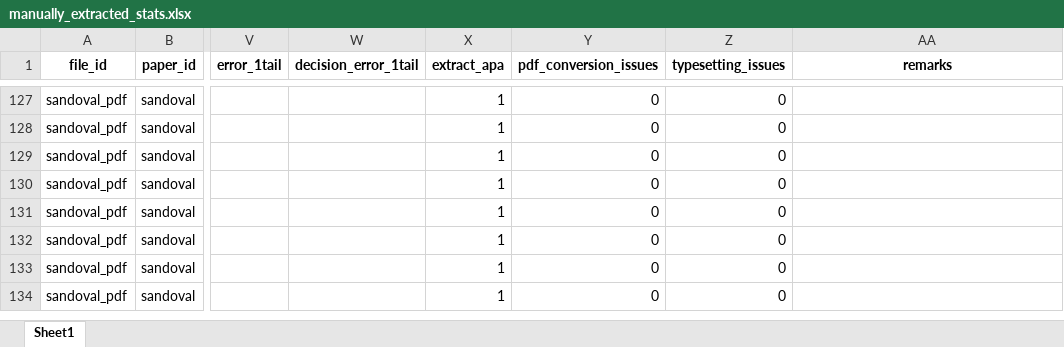
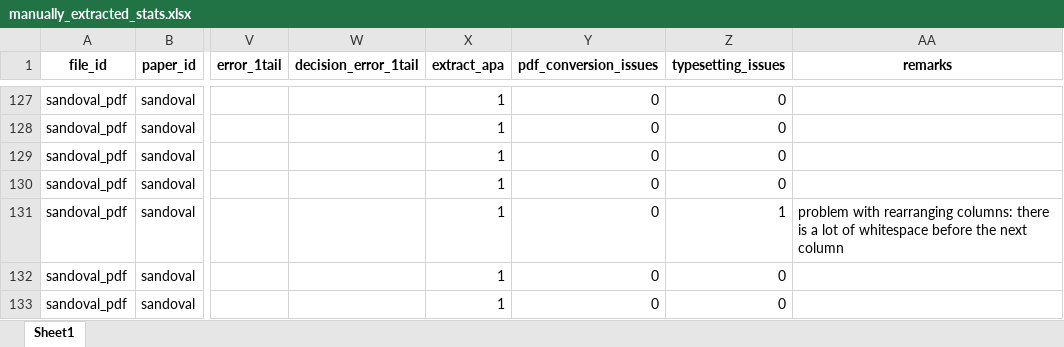
Before and after one commit to MicheleNuijten/statcheck, an Excel workbook: inst/test_materials/manually_extracted_stats.xlsx, sheet Sheet1, drawn as a sheet; only a part is shown, gaps mark what is left out; the shorter side is filled out with more unchanged rows; values as stored, in another font and other column widths than the file's, no borders; the diff names each change by its address in the sheet, - before the commit and + after, or states it on an @@ line.

Commit message:
classify a result as a typesetting issue

```diff
--- a/inst/test_materials/manually_extracted_stats.xlsx (sheet Sheet1)
+++ b/inst/test_materials/manually_extracted_stats.xlsx (sheet Sheet1)
-Z131 (typesetting_issues): 0
+Z131 (typesetting_issues): 1
-AA131 (remarks): (empty)
+AA131 (remarks): problem with rearranging columns: there is a lot of whitespace before the next column
```
Also changed, not shown: 1 other file.
